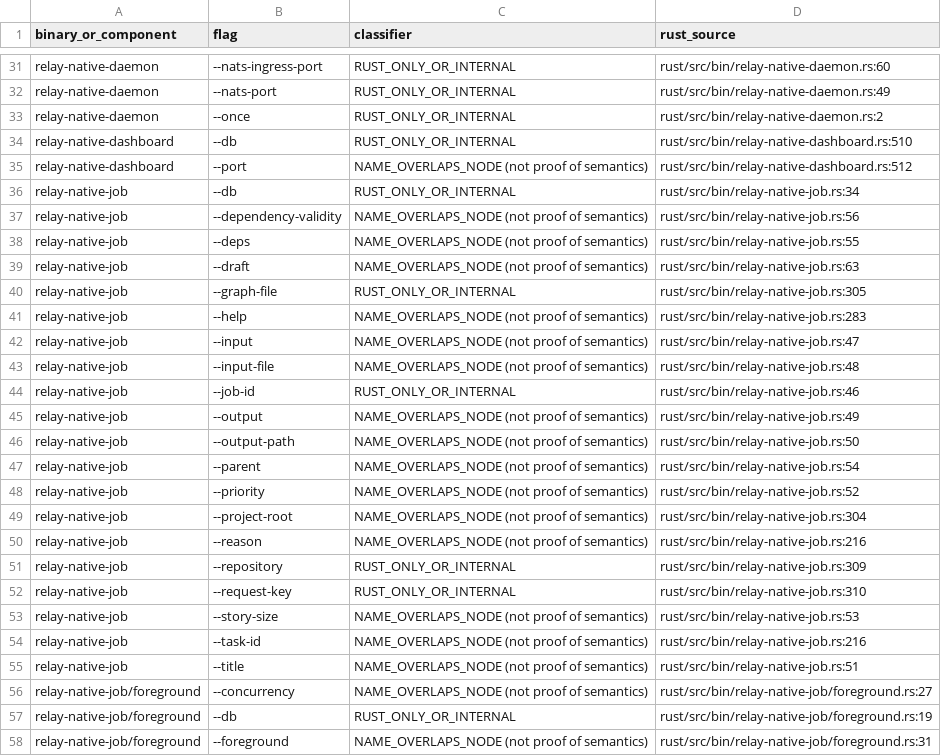
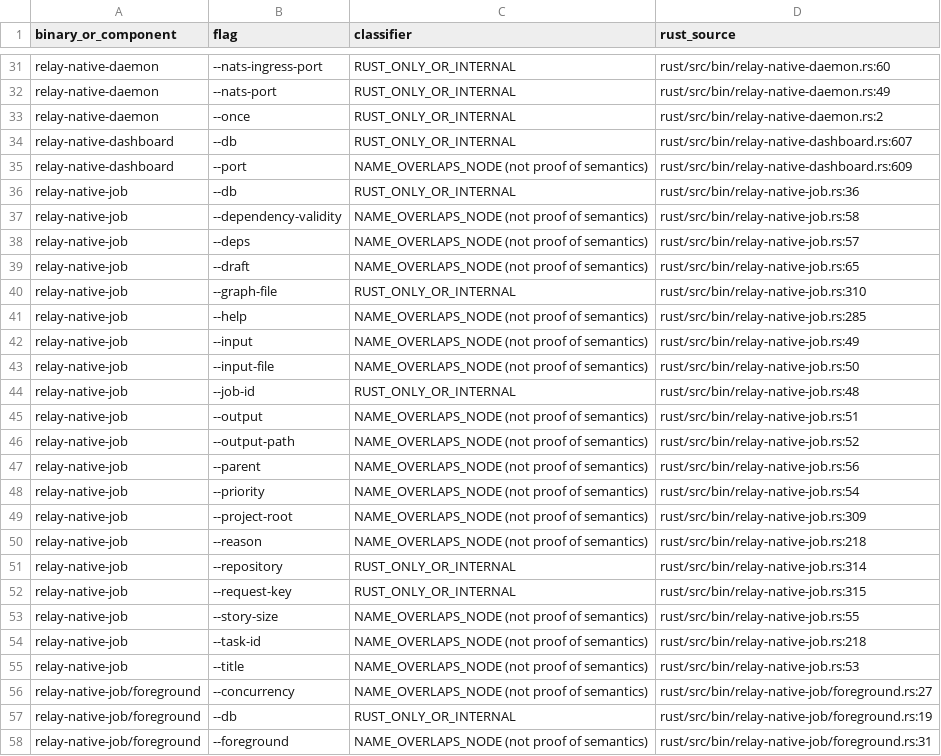
Before and after one commit to lalalic/agents-relay, a CSV file: docs/rust-native-cli-surface.csv, drawn as a sheet; only a part is shown, gaps mark what is left out; the diff covers the shown part only.

Commit message:
feat(rust): Node-compatible native status CLI and lease-aware runtime summary

```diff
--- a/docs/rust-native-cli-surface.csv
+++ b/docs/rust-native-cli-surface.csv
@@ -33,24 +33,24 @@ relay-native-daemon,--nats-port,RUST_ONLY_OR_INTERNAL,rust/src/bin/relay-native-
 relay-native-daemon,--once,RUST_ONLY_OR_INTERNAL,rust/src/bin/relay-native-daemon.rs:2
-relay-native-dashboard,--db,RUST_ONLY_OR_INTERNAL,rust/src/bin/relay-native-dashboard.rs:510
-relay-native-dashboard,--port,NAME_OVERLAPS_NODE (not proof of semantics),rust/src/bin/relay-native-dashboard.rs:512
-relay-native-job,--db,RUST_ONLY_OR_INTERNAL,rust/src/bin/relay-native-job.rs:34
-relay-native-job,--dependency-validity,NAME_OVERLAPS_NODE (not proof of semantics),rust/src/bin/relay-native-job.rs:56
-relay-native-job,--deps,NAME_OVERLAPS_NODE (not proof of semantics),rust/src/bin/relay-native-job.rs:55
-relay-native-job,--draft,NAME_OVERLAPS_NODE (not proof of semantics),rust/src/bin/relay-native-job.rs:63
-relay-native-job,--graph-file,RUST_ONLY_OR_INTERNAL,rust/src/bin/relay-native-job.rs:305
-relay-native-job,--help,NAME_OVERLAPS_NODE (not proof of semantics),rust/src/bin/relay-native-job.rs:283
-relay-native-job,--input,NAME_OVERLAPS_NODE (not proof of semantics),rust/src/bin/relay-native-job.rs:47
-relay-native-job,--input-file,NAME_OVERLAPS_NODE (not proof of semantics),rust/src/bin/relay-native-job.rs:48
-relay-native-job,--job-id,RUST_ONLY_OR_INTERNAL,rust/src/bin/relay-native-job.rs:46
-relay-native-job,--output,NAME_OVERLAPS_NODE (not proof of semantics),rust/src/bin/relay-native-job.rs:49
-relay-native-job,--output-path,NAME_OVERLAPS_NODE (not proof of semantics),rust/src/bin/relay-native-job.rs:50
-relay-native-job,--parent,NAME_OVERLAPS_NODE (not proof of semantics),rust/src/bin/relay-native-job.rs:54
-relay-native-job,--priority,NAME_OVERLAPS_NODE (not proof of semantics),rust/src/bin/relay-native-job.rs:52
-relay-native-job,--project-root,NAME_OVERLAPS_NODE (not proof of semantics),rust/src/bin/relay-native-job.rs:304
-relay-native-job,--reason,NAME_OVERLAPS_NODE (not proof of semantics),rust/src/bin/relay-native-job.rs:216
-relay-native-job,--repository,RUST_ONLY_OR_INTERNAL,rust/src/bin/relay-native-job.rs:309
-relay-native-job,--request-key,RUST_ONLY_OR_INTERNAL,rust/src/bin/relay-native-job.rs:310
-relay-native-job,--story-size,NAME_OVERLAPS_NODE (not proof of semantics),rust/src/bin/relay-native-job.rs:53
-relay-native-job,--task-id,NAME_OVERLAPS_NODE (not proof of semantics),rust/src/bin/relay-native-job.rs:216
-relay-native-job,--title,NAME_OVERLAPS_NODE (not proof of semantics),rust/src/bin/relay-native-job.rs:51
+relay-native-dashboard,--db,RUST_ONLY_OR_INTERNAL,rust/src/bin/relay-native-dashboard.rs:607
+relay-native-dashboard,--port,NAME_OVERLAPS_NODE (not proof of semantics),rust/src/bin/relay-native-dashboard.rs:609
+relay-native-job,--db,RUST_ONLY_OR_INTERNAL,rust/src/bin/relay-native-job.rs:36
+relay-native-job,--dependency-validity,NAME_OVERLAPS_NODE (not proof of semantics),rust/src/bin/relay-native-job.rs:58
+relay-native-job,--deps,NAME_OVERLAPS_NODE (not proof of semantics),rust/src/bin/relay-native-job.rs:57
+relay-native-job,--draft,NAME_OVERLAPS_NODE (not proof of semantics),rust/src/bin/relay-native-job.rs:65
+relay-native-job,--graph-file,RUST_ONLY_OR_INTERNAL,rust/src/bin/relay-native-job.rs:310
+relay-native-job,--help,NAME_OVERLAPS_NODE (not proof of semantics),rust/src/bin/relay-native-job.rs:285
+relay-native-job,--input,NAME_OVERLAPS_NODE (not proof of semantics),rust/src/bin/relay-native-job.rs:49
+relay-native-job,--input-file,NAME_OVERLAPS_NODE (not proof of semantics),rust/src/bin/relay-native-job.rs:50
+relay-native-job,--job-id,RUST_ONLY_OR_INTERNAL,rust/src/bin/relay-native-job.rs:48
+relay-native-job,--output,NAME_OVERLAPS_NODE (not proof of semantics),rust/src/bin/relay-native-job.rs:51
+relay-native-job,--output-path,NAME_OVERLAPS_NODE (not proof of semantics),rust/src/bin/relay-native-job.rs:52
+relay-native-job,--parent,NAME_OVERLAPS_NODE (not proof of semantics),rust/src/bin/relay-native-job.rs:56
+relay-native-job,--priority,NAME_OVERLAPS_NODE (not proof of semantics),rust/src/bin/relay-native-job.rs:54
+relay-native-job,--project-root,NAME_OVERLAPS_NODE (not proof of semantics),rust/src/bin/relay-native-job.rs:309
+relay-native-job,--reason,NAME_OVERLAPS_NODE (not proof of semantics),rust/src/bin/relay-native-job.rs:218
+relay-native-job,--repository,RUST_ONLY_OR_INTERNAL,rust/src/bin/relay-native-job.rs:314
+relay-native-job,--request-key,RUST_ONLY_OR_INTERNAL,rust/src/bin/relay-native-job.rs:315
+relay-native-job,--story-size,NAME_OVERLAPS_NODE (not proof of semantics),rust/src/bin/relay-native-job.rs:55
+relay-native-job,--task-id,NAME_OVERLAPS_NODE (not proof of semantics),rust/src/bin/relay-native-job.rs:218
+relay-native-job,--title,NAME_OVERLAPS_NODE (not proof of semantics),rust/src/bin/relay-native-job.rs:53
 relay-native-job/foreground,--concurrency,NAME_OVERLAPS_NODE (not proof of semantics),rust/src/bin/relay-native-job/foreground.rs:27
```
Also changed, not shown: 4 added rows and 2 edited cells elsewhere in this file, docs/rust-cli-parameter-parity.csv, 10 other files.
